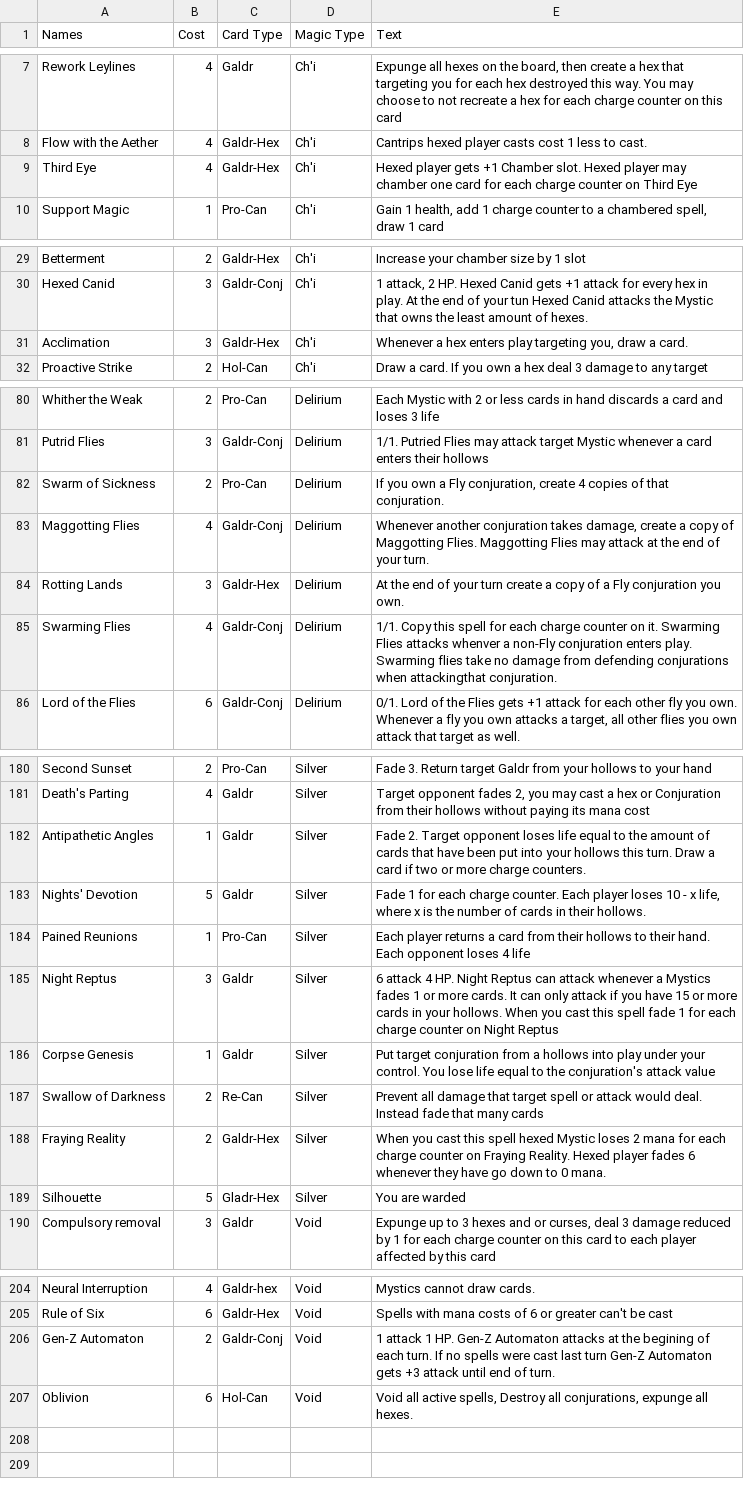
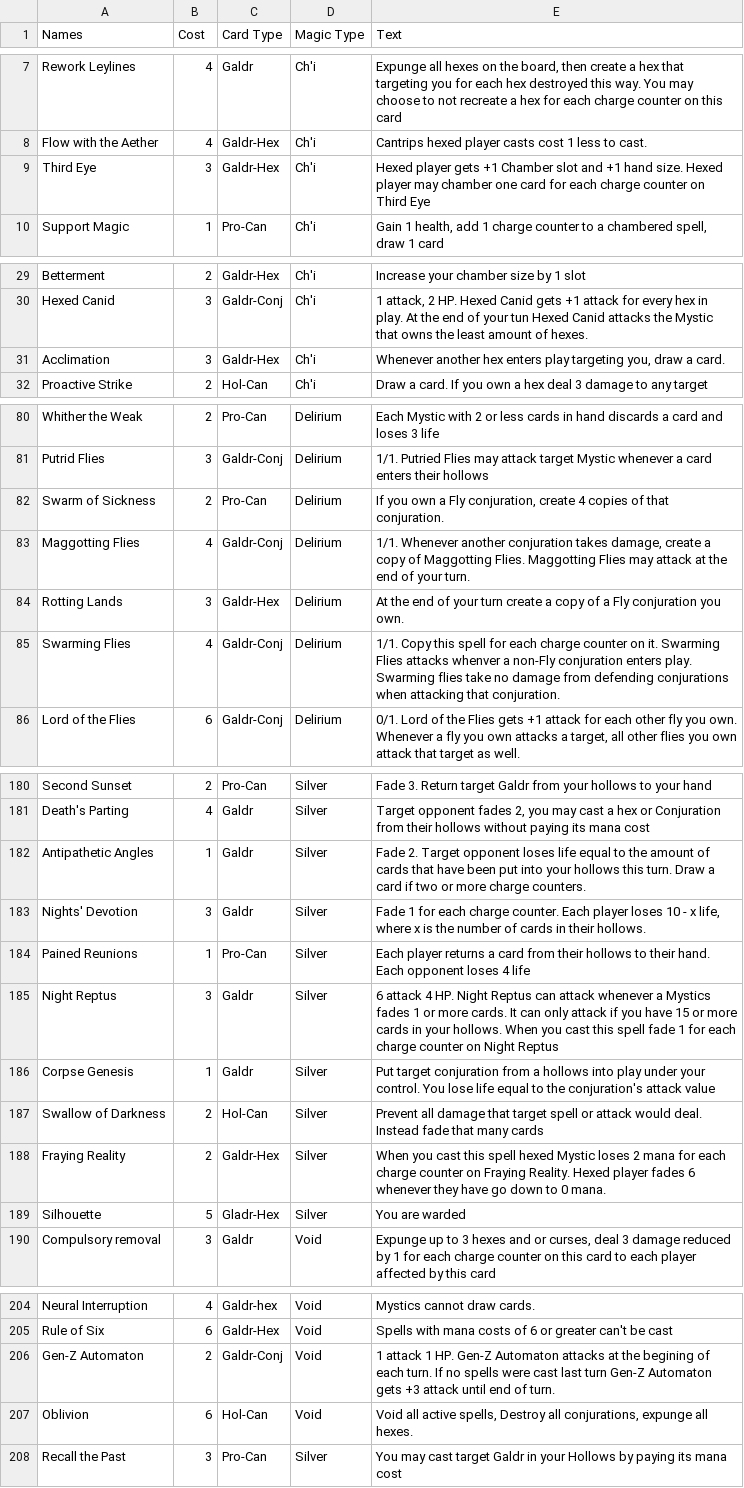
Before and after one commit to Jet170/MysticsCardFiller, a CSV file: Cardlist.csv, drawn as a sheet; only a part is shown, gaps mark what is left out; the diff covers the shown part only.

Commit message:
Updated cardlist

```diff
--- a/Cardlist.csv
+++ b/Cardlist.csv
@@ -8,3 +8,3 @@ Rework Leylines,4,Galdr,Ch'i,"Expunge all hexes on the board, then create a hex
 Flow with the Aether,4,Galdr-Hex,Ch'i,Cantrips hexed player casts cost 1 less to cast.
-Third Eye,4,Galdr-Hex,Ch'i,Hexed player gets +1 Chamber slot. Hexed player may chamber one card for each charge counter on Third Eye
+Third Eye,3,Galdr-Hex,Ch'i,Hexed player gets +1 Chamber slot and +1 hand size. Hexed player may chamber one card for each charge counter on Third Eye
 Support Magic,1,Pro-Can,Ch'i,"Gain 1 health, add 1 charge counter to a chambered spell, draw 1 card"
@@ -30,3 +30,3 @@ Betterment,2,Galdr-Hex,Ch'i,Increase your chamber size by 1 slot
 Hexed Canid,3,Galdr-Conj,Ch'i,"1 attack, 2 HP. Hexed Canid gets +1 attack for every hex in play. At the end of your tun Hexed Canid attacks the Mystic that owns the least amount of hexes."
-Acclimation,3,Galdr-Hex,Ch'i,"Whenever a hex enters play targeting you, draw a card."
+Acclimation,3,Galdr-Hex,Ch'i,"Whenever another hex enters play targeting you, draw a card."
 Proactive Strike,2,Hol-Can,Ch'i,Draw a card. If you own a hex deal 3 damage to any target
@@ -82,5 +82,5 @@ Putrid Flies,3,Galdr-Conj,Delirium,1/1. Putried Flies may attack target Mystic w
 Swarm of Sickness,2,Pro-Can,Delirium,"If you own a Fly conjuration, create 4 copies of that conjuration."
-Maggotting Flies,4,Galdr-Conj,Delirium,"Whenever another conjuration takes damage, create a copy of Maggotting Flies. Maggotting Flies may attack at the end of your turn."
+Maggotting Flies,4,Galdr-Conj,Delirium,"1/1. Whenever another conjuration takes damage, create a copy of Maggotting Flies. Maggotting Flies may attack at the end of your turn."
 Rotting Lands,3,Galdr-Hex,Delirium,At the end of your turn create a copy of a Fly conjuration you own.
-Swarming Flies,4,Galdr-Conj,Delirium,1/1. Copy this spell for each charge counter on it. Swarming Flies attacks whenver a non-Fly conjuration enters play. Swarming flies take no damage from defending conjurations when attackingthat conjuration.
+Swarming Flies,4,Galdr-Conj,Delirium,1/1. Copy this spell for each charge counter on it. Swarming Flies attacks whenver a non-Fly conjuration enters play. Swarming flies take no damage from defending conjurations when attacking that conjuration.
 Lord of the Flies,6,Galdr-Conj,Delirium,"0/1. Lord of the Flies gets +1 attack for each other fly you own. Whenever a fly you own attacks a target, all other flies you own attack that target as well."
@@ -182,3 +182,3 @@ Death's Parting,4,Galdr,Silver,"Target opponent fades 2, you may cast a hex or C
 Antipathetic Angles,1,Galdr,Silver,Fade 2. Target opponent loses life equal to the amount of cards that have been put into your hollows this turn. Draw a card if two or more charge counters.
-Nights' Devotion,5,Galdr,Silver,"Fade 1 for each charge counter. Each player loses 10 - x life, where x is the number of cards in their hollows."
+Nights' Devotion,3,Galdr,Silver,"Fade 1 for each charge counter. Each player loses 10 - x life, where x is the number of cards in their hollows."
 Pained Reunions,1,Pro-Can,Silver,Each player returns a card from their hollows to their hand. Each opponent loses 4 life
@@ -186,3 +186,3 @@ Night Reptus,3,Galdr,Silver,6 attack 4 HP. Night Reptus can attack whenever a My
 Corpse Genesis,1,Galdr,Silver,Put target conjuration from a hollows into play under your control. You lose life equal to the conjuration's attack value
-Swallow of Darkness,2,Re-Can,Silver,Prevent all damage that target spell or attack would deal. Instead fade that many cards
+Swallow of Darkness,2,Hol-Can,Silver,Prevent all damage that target spell or attack would deal. Instead fade that many cards
 Fraying Reality,2,Galdr-Hex,Silver,When you cast this spell hexed Mystic loses 2 mana for each charge counter on Fraying Reality. Hexed player fades 6 whenever they have go down to 0 mana.
@@ -207 +207,2 @@ Gen-Z Automaton,2,Galdr-Conj,Void,1 attack 1 HP. Gen-Z Automaton attacks at the
 Oblivion,6,Hol-Can,Void,"Void all active spells, Destroy all conjurations, expunge all hexes."
+Recall the Past,3,Pro-Can,Silver,You may cast target Galdr in your Hollows by paying its mana cost
```
Also changed, not shown: 2 edited cells elsewhere in this file, 12 other files.
